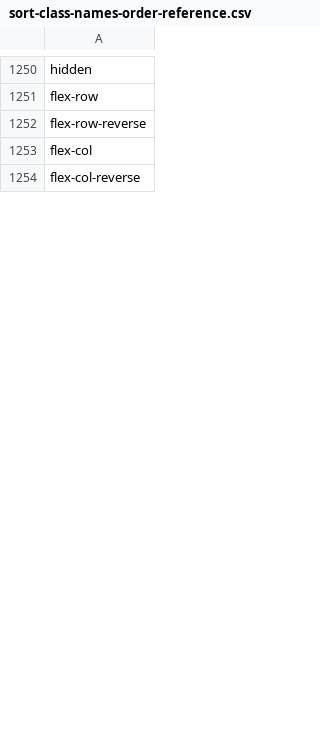
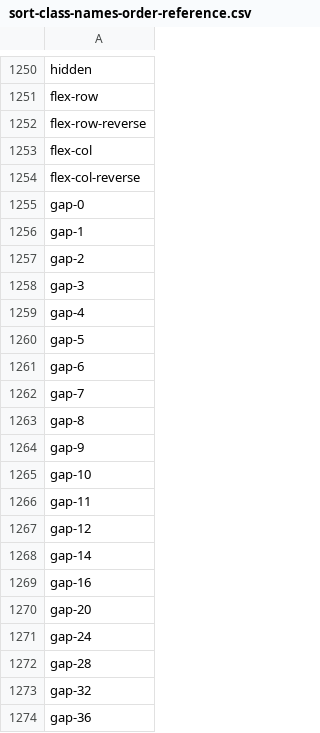
Before and after one commit to PutziSan/sort-class-names, a CSV file: sort-class-names-order-reference.csv, drawn as a sheet; only a part is shown, gaps mark what is left out; the diff covers the shown part only.

Commit message:
add gap to class-name-order-reference

```diff
--- a/sort-class-names-order-reference.csv
+++ b/sort-class-names-order-reference.csv
@@ -1254 +1254,21 @@ flex-col
 flex-col-reverse
+gap-0
+gap-1
+gap-2
+gap-3
+gap-4
+gap-5
+gap-6
+gap-7
+gap-8
+gap-9
+gap-10
+gap-11
+gap-12
+gap-14
+gap-16
+gap-20
+gap-24
+gap-28
+gap-32
+gap-36
```
Also changed, not shown: 95 added rows elsewhere in this file, 1 other file.
